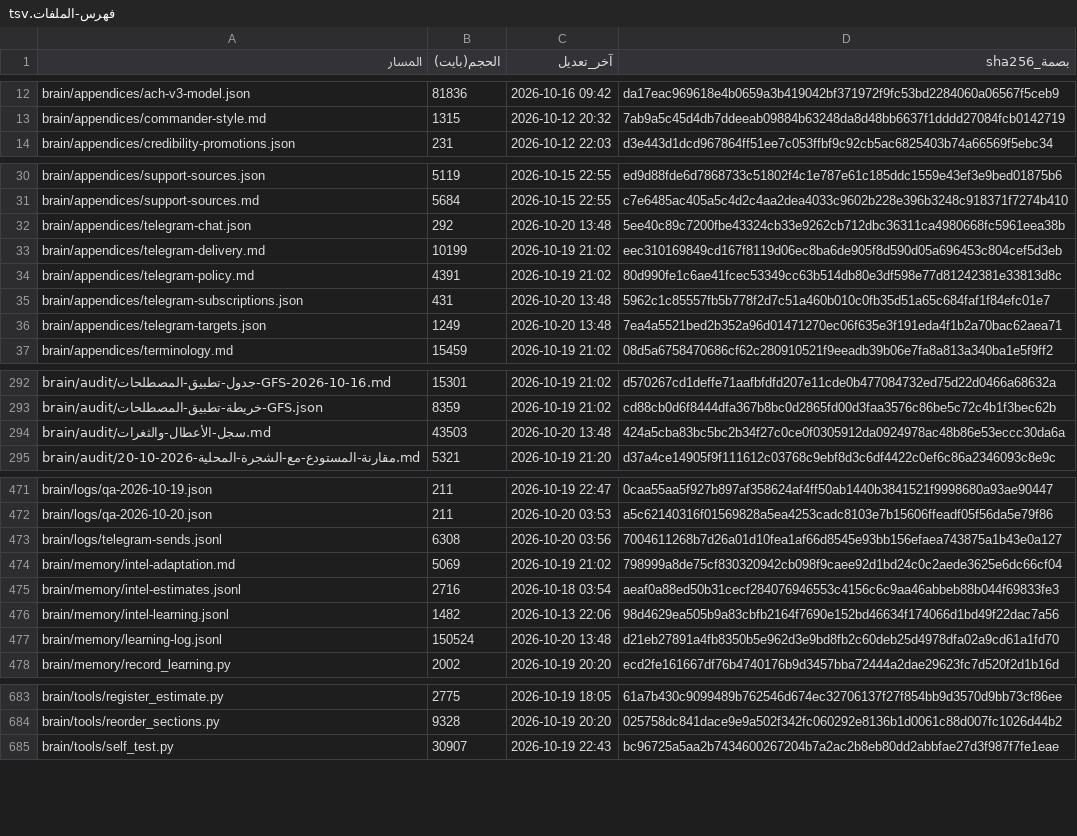
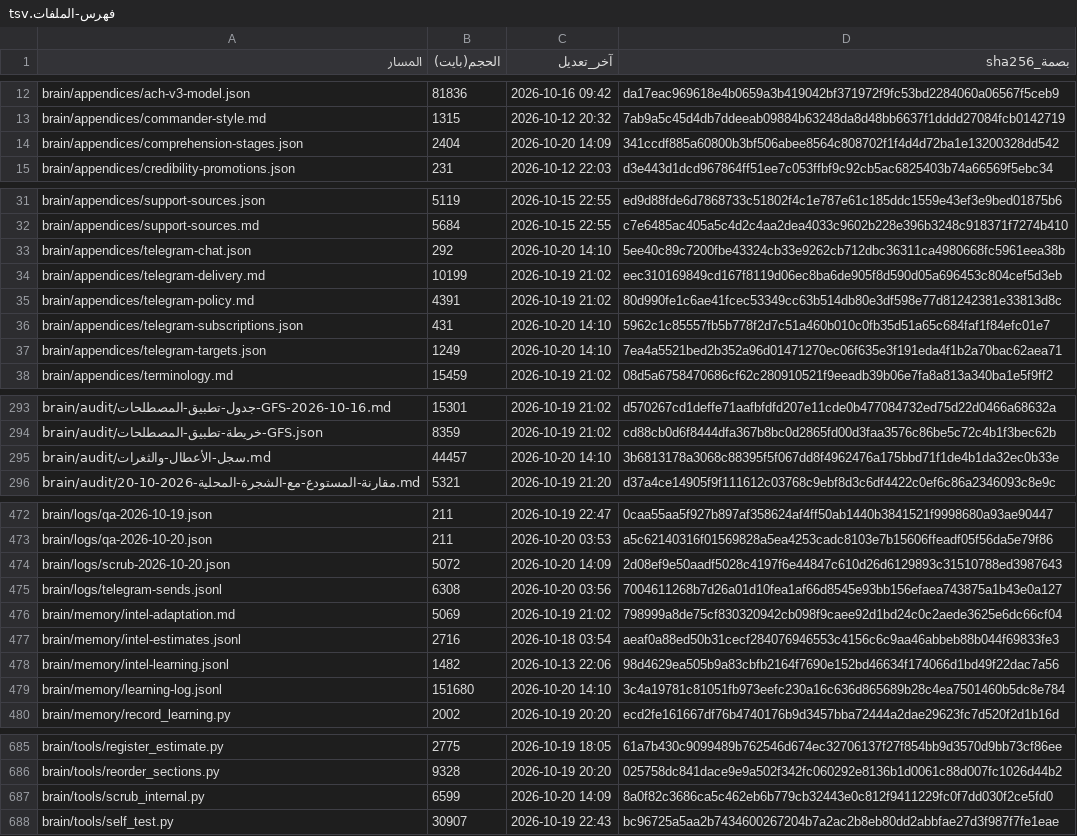
Before and after one commit to fahadaldoseri/mda-marine-system, a TSV file: docs/فهرس-الملفات.tsv, drawn as a sheet; only a part is shown, gaps mark what is left out; the diff covers the shown part only.

```diff
--- a/docs/فهرس-الملفات.tsv
+++ b/docs/فهرس-الملفات.tsv
@@ -13,2 +13,3 @@ brain/appendices/ach-v3-model.json	81836	2026-10-16 09:42	da17eac969618e4b0659a3
 brain/appendices/commander-style.md	1315	2026-10-12 20:32	7ab9a5c45d4db7ddeeab09884b63248da8d48bb6637f1dddd27084fcb0142719
+brain/appendices/comprehension-stages.json	2404	2026-10-20 14:09	341ccdf885a60800b3bf506abee8564c808702f1f4d4d72ba1e13200328dd542
 brain/appendices/credibility-promotions.json	231	2026-10-12 22:03	d3e443d1dcd967864ff51ee7c053ffbf9c92cb5ac6825403b74a66569f5ebc34
@@ -31,7 +32,7 @@ brain/appendices/support-sources.json	5119	2026-10-15 22:55	ed9d88fde6d7868733c5
 brain/appendices/support-sources.md	5684	2026-10-15 22:55	c7e6485ac405a5c4d2c4aa2dea4033c9602b228e396b3248c918371f7274b410
-brain/appendices/telegram-chat.json	292	2026-10-20 13:48	5ee40c89c7200fbe43324cb33e9262cb712dbc36311ca4980668fc5961eea38b
+brain/appendices/telegram-chat.json	292	2026-10-20 14:10	5ee40c89c7200fbe43324cb33e9262cb712dbc36311ca4980668fc5961eea38b
 brain/appendices/telegram-delivery.md	10199	2026-10-19 21:02	eec310169849cd167f8119d06ec8ba6de905f8d590d05a696453c804cef5d3eb
 brain/appendices/telegram-policy.md	4391	2026-10-19 21:02	80d990fe1c6ae41fcec53349cc63b514db80e3df598e77d81242381e33813d8c
-brain/appendices/telegram-subscriptions.json	431	2026-10-20 13:48	5962c1c85557fb5b778f2d7c51a460b010c0fb35d51a65c684faf1f84efc01e7
-brain/appendices/telegram-targets.json	1249	2026-10-20 13:48	7ea4a5521bed2b352a96d01471270ec06f635e3f191eda4f1b2a70bac62aea71
+brain/appendices/telegram-subscriptions.json	431	2026-10-20 14:10	5962c1c85557fb5b778f2d7c51a460b010c0fb35d51a65c684faf1f84efc01e7
+brain/appendices/telegram-targets.json	1249	2026-10-20 14:10	7ea4a5521bed2b352a96d01471270ec06f635e3f191eda4f1b2a70bac62aea71
 brain/appendices/terminology.md	15459	2026-10-19 21:02	08d5a6758470686cf62c280910521f9eeadb39b06e7fa8a813a340ba1e5f9ff2
@@ -293,3 +294,3 @@ brain/audit/جدول-تطبيق-المصطلحات-GFS-2026-10-16.md	15301	2026-
 brain/audit/خريطة-تطبيق-المصطلحات-GFS.json	8359	2026-10-19 21:02	cd88cb0d6f8444dfa367b8bc0d2865fd00d3faa3576c86be5c72c4b1f3bec62b
-brain/audit/سجل-الأعطال-والثغرات.md	43503	2026-10-20 13:48	424a5cba83bc5bc2b34f27c0ce0f0305912da0924978ac48b86e53eccc30da6a
+brain/audit/سجل-الأعطال-والثغرات.md	44457	2026-10-20 14:10	3b6813178a3068c88395f5f067dd8f4962476a175bbd71f1de4b1da32ec0b33e
 brain/audit/مقارنة-المستودع-مع-الشجرة-المحلية-2026-10-20.md	5321	2026-10-19 21:20	d37a4ce14905f9f111612c03768c9ebf8d3c6df4422c0ef6c86a2346093c8e9c
@@ -472,2 +473,3 @@ brain/logs/qa-2026-10-19.json	211	2026-10-19 22:47	0caa55aa5f927b897af358624af4f
 brain/logs/qa-2026-10-20.json	211	2026-10-20 03:53	a5c62140316f01569828a5ea4253cadc8103e7b15606ffeadf05f56da5e79f86
+brain/logs/scrub-2026-10-20.json	5072	2026-10-20 14:09	2d08ef9e50aadf5028c4197f6e44847c610d26d6129893c31510788ed3987643
 brain/logs/telegram-sends.jsonl	6308	2026-10-20 03:56	7004611268b7d26a01d10fea1af66d8545e93bb156efaea743875a1b43e0a127
@@ -476,3 +478,3 @@ brain/memory/intel-estimates.jsonl	2716	2026-10-18 03:54	aeaf0a88ed50b31cecf2840
 brain/memory/intel-learning.jsonl	1482	2026-10-13 22:06	98d4629ea505b9a83cbfb2164f7690e152bd46634f174066d1bd49f22dac7a56
-brain/memory/learning-log.jsonl	150524	2026-10-20 13:48	d21eb27891a4fb8350b5e962d3e9bd8fb2c60deb25d4978dfa02a9cd61a1fd70
+brain/memory/learning-log.jsonl	151680	2026-10-20 14:10	3c4a19781c81051fb973eefc230a16c636d865689b28c4ea7501460b5dc8e784
 brain/memory/record_learning.py	2002	2026-10-19 20:20	ecd2fe161667df76b4740176b9d3457bba72444a2dae29623fc7d520f2d1b16d
@@ -684,2 +686,3 @@ brain/tools/register_estimate.py	2775	2026-10-19 18:05	61a7b430c9099489b762546d6
 brain/tools/reorder_sections.py	9328	2026-10-19 20:20	025758dc841dace9e9a502f342fc060292e8136b1d0061c88d007fc1026d44b2
+brain/tools/scrub_internal.py	6599	2026-10-20 14:09	8a0f82c3686ca5c462eb6b779cb32443e0c812f9411229fc0f7dd030f2ce5fd0
 brain/tools/self_test.py	30907	2026-10-19 22:43	bc96725a5aa2b7434600267204b7a2ac2b8eb80dd2abbfae27d3f987f7fe1eae
```
Also changed, not shown: 16 edited cells elsewhere in this file, 9 other files.
